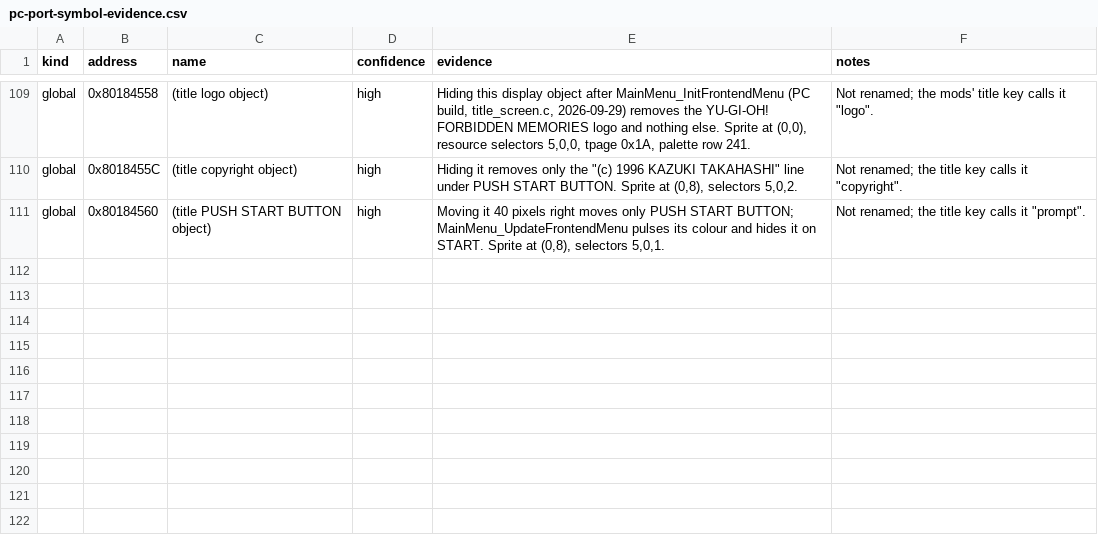
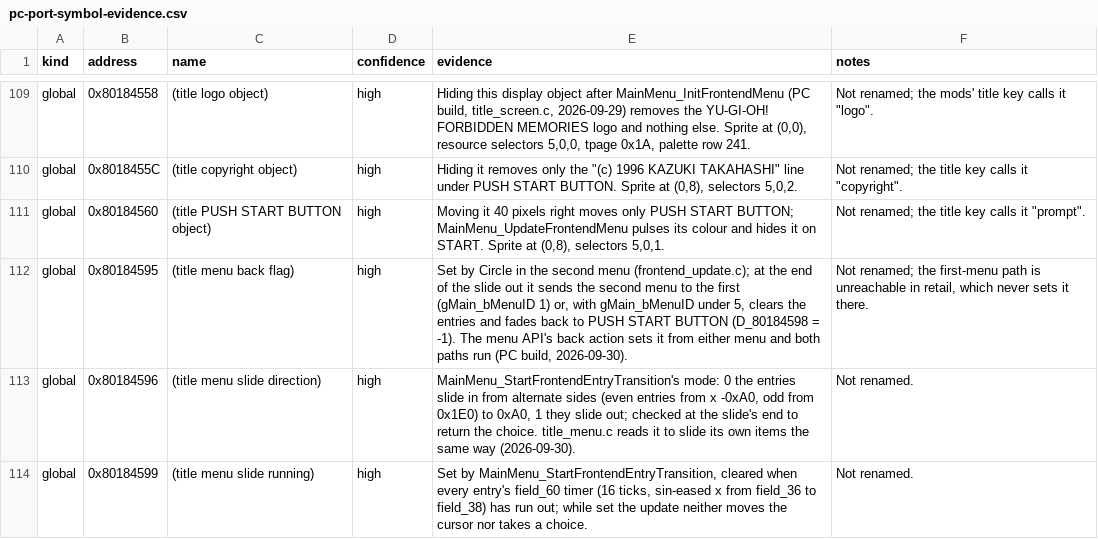
Before and after one commit to DaVinciLord/Yu-Gi-Oh-Forbidden-Memories-Recompiled, a CSV file: notes/pc-port-symbol-evidence.csv, drawn as a sheet; only a part is shown, gaps mark what is left out.

```diff
--- a/notes/pc-port-symbol-evidence.csv
+++ b/notes/pc-port-symbol-evidence.csv
@@ -111 +111,4 @@ global,0x8018455C,(title copyright object),high,"Hiding it removes only the ""(c
 global,0x80184560,(title PUSH START BUTTON object),high,"Moving it 40 pixels right moves only PUSH START BUTTON; MainMenu_UpdateFrontendMenu pulses its colour and hides it on START. Sprite at (0,8), selectors 5,0,1.","Not renamed; the title key calls it ""prompt""."
+global,0x80184595,(title menu back flag),high,"Set by Circle in the second menu (frontend_update.c); at the end of the slide out it sends the second menu to the first (gMain_bMenuID 1) or, with gMain_bMenuID under 5, clears the entries and fades back to PUSH START BUTTON (D_80184598 = -1). The menu API's back action sets it from either menu and both paths run (PC build, 2026-09-30).","Not renamed; the first-menu path is unreachable in retail, which never sets it there."
+global,0x80184596,(title menu slide direction),high,"MainMenu_StartFrontendEntryTransition's mode: 0 the entries slide in from alternate sides (even entries from x -0xA0, odd from 0x1E0) to 0xA0, 1 they slide out; checked at the slide's end to return the choice. title_menu.c reads it to slide its own items the same way (2026-09-30).","Not renamed."
+global,0x80184599,(title menu slide running),high,"Set by MainMenu_StartFrontendEntryTransition, cleared when every entry's field_60 timer (16 ticks, sin-eased x from field_36 to field_38) has run out; while set the update neither moves the cursor nor takes a choice.","Not renamed."
```
Also changed, not shown: 20 other files.
